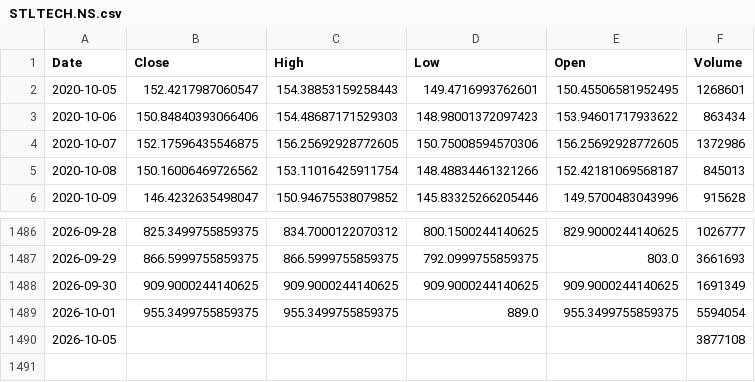
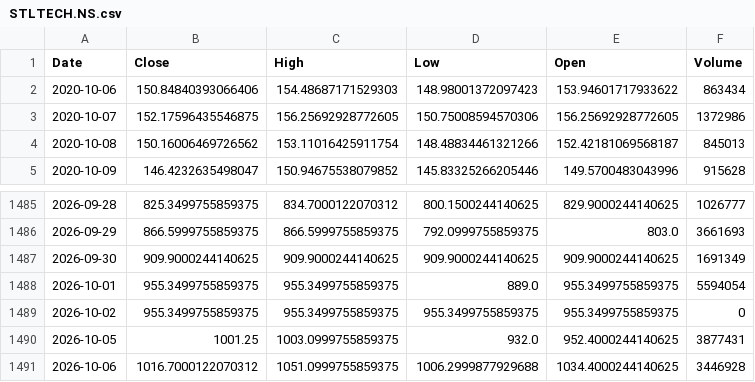
Before and after one commit to harshwasu-debug/stock-dashboard, a CSV file: state/prices/STLTECH.NS.csv, drawn as a sheet; only a part is shown, gaps mark what is left out.

```diff
--- a/state/prices/STLTECH.NS.csv
+++ b/state/prices/STLTECH.NS.csv
@@ -1,3 +1,2 @@
 Date,Close,High,Low,Open,Volume
-2020-10-05,152.4217987060547,154.38853159258443,149.4716993762601,150.45506581952495,1268601
 2020-10-06,150.84840393066406,154.48687171529303,148.98001372097423,153.94601717933622,863434
@@ -1489,2 +1488,4 @@ Date,Close,High,Low,Open,Volume
 2026-10-01,955.3499755859375,955.3499755859375,889.0,955.3499755859375,5594054
-2026-10-05,,,,,3877108
+2026-10-02,955.3499755859375,955.3499755859375,955.3499755859375,955.3499755859375,0
+2026-10-05,1001.25,1003.0999755859375,932.0,952.4000244140625,3877431
+2026-10-06,1016.7000122070312,1051.0999755859375,1006.2999877929688,1034.4000244140625,3446928
```
Also changed, not shown: state/prices/MOTHERSON.NS.csv, state/prices/NMDC.NS.csv, 19 other files.
